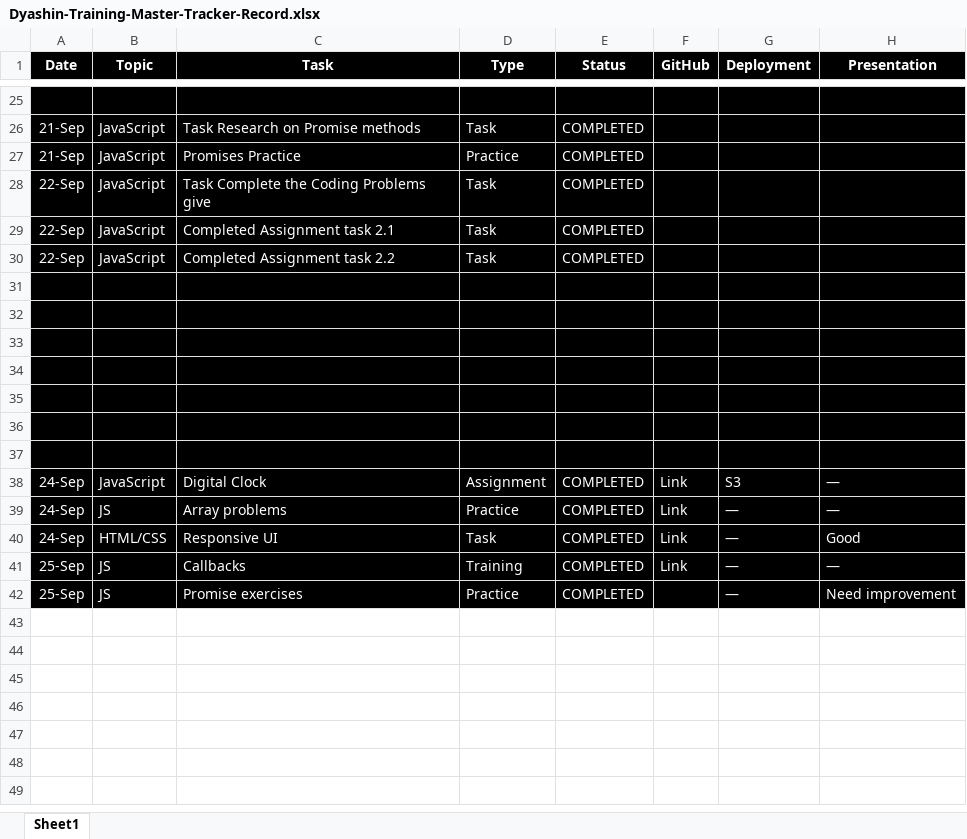
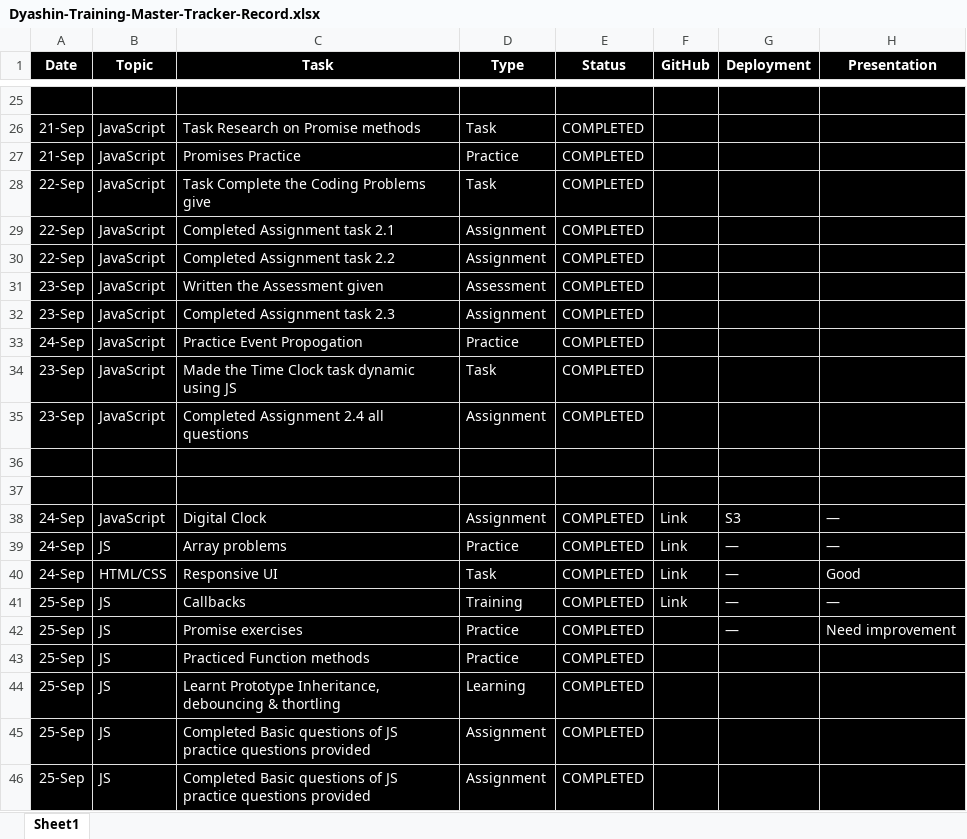
Before and after one commit to Jnbhuvan/Dyashin_Training_Repo, an Excel workbook: Dyashin-Training-Master-Tracker-Record.xlsx, sheet Sheet1, drawn as a sheet; only a part is shown, gaps mark what is left out; values as stored, in another font and other column widths than the file's, no borders; table styles not drawn; the diff names each change by its address in the sheet, - before the commit and + after, or states it on an @@ line.

```diff
--- a/Dyashin-Training-Master-Tracker-Record.xlsx (sheet Sheet1)
+++ b/Dyashin-Training-Master-Tracker-Record.xlsx (sheet Sheet1)
-D29:D30 (Type): Task
+D29:D30 (Type): Assignment
-row 31: (empty)
+row 31: 23-Sep | JavaScript | Written the Assessment given | Assessment | COMPLETED
-row 32: (empty)
+row 32: 23-Sep | JavaScript | Completed Assignment task 2.3 | Assignment | COMPLETED
-row 33: (empty)
+row 33: 24-Sep | JavaScript | Practice Event Propogation | Practice | COMPLETED
-row 34: (empty)
+row 34: 23-Sep | JavaScript | Made the Time Clock task dynamic using JS | Task | COMPLETED
-row 35: (empty)
+row 35: 23-Sep | JavaScript | Completed Assignment 2.4 all questions | Assignment | COMPLETED
+row 43: 25-Sep | JS | Practiced Function methods | Practice | COMPLETED
+row 44: 25-Sep | JS | Learnt Prototype Inheritance, debouncing & thortling | Learning | COMPLETED
+row 45: 25-Sep | JS | Completed Basic questions of JS practice questions provided | Assignment | COMPLETED
+row 46: 25-Sep | JS | Completed Basic questions of JS practice questions provided | Assignment | COMPLETED
```
Also changed, not shown: 22 other files.
